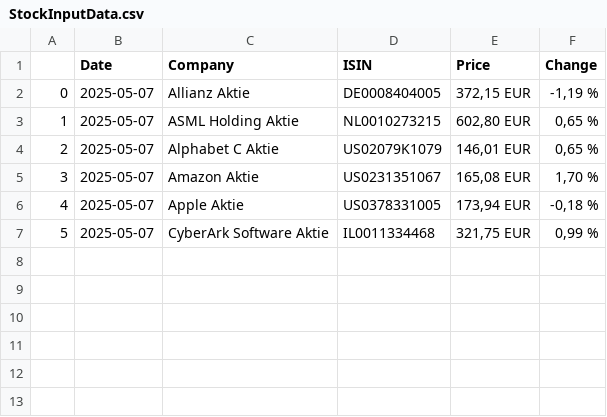
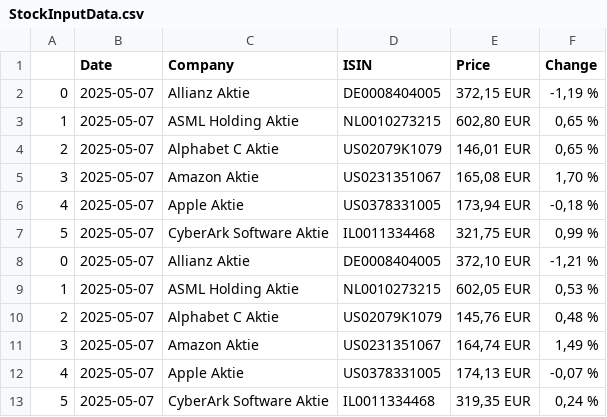
Before and after one commit to bikenthusiast/Python, a CSV file: StockInputData.csv, drawn as a sheet.

```diff
--- a/StockInputData.csv
+++ b/StockInputData.csv
@@ -7 +7,7 @@
 5,2025-05-07,CyberArk Software Aktie,IL0011334468,"321,75  EUR","0,99 %"
+0,2025-05-07,Allianz Aktie,DE0008404005,"372,10  EUR","-1,21 %"
+1,2025-05-07,ASML Holding Aktie,NL0010273215,"602,05  EUR","0,53 %"
+2,2025-05-07,Alphabet C Aktie,US02079K1079,"145,76  EUR","0,48 %"
+3,2025-05-07,Amazon Aktie,US0231351067,"164,74  EUR","1,49 %"
+4,2025-05-07,Apple Aktie,US0378331005,"174,13  EUR","-0,07 %"
+5,2025-05-07,CyberArk Software Aktie,IL0011334468,"319,35  EUR","0,24 %"
```
